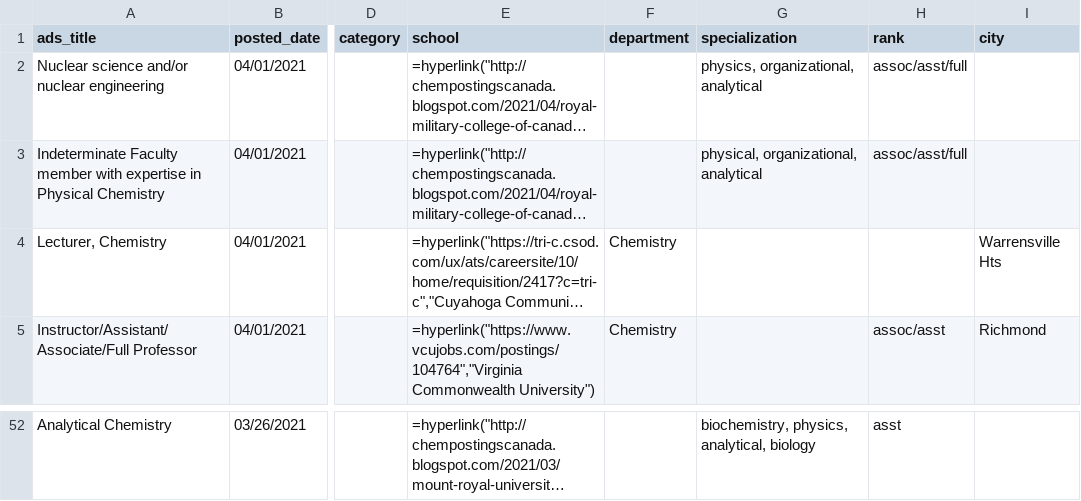
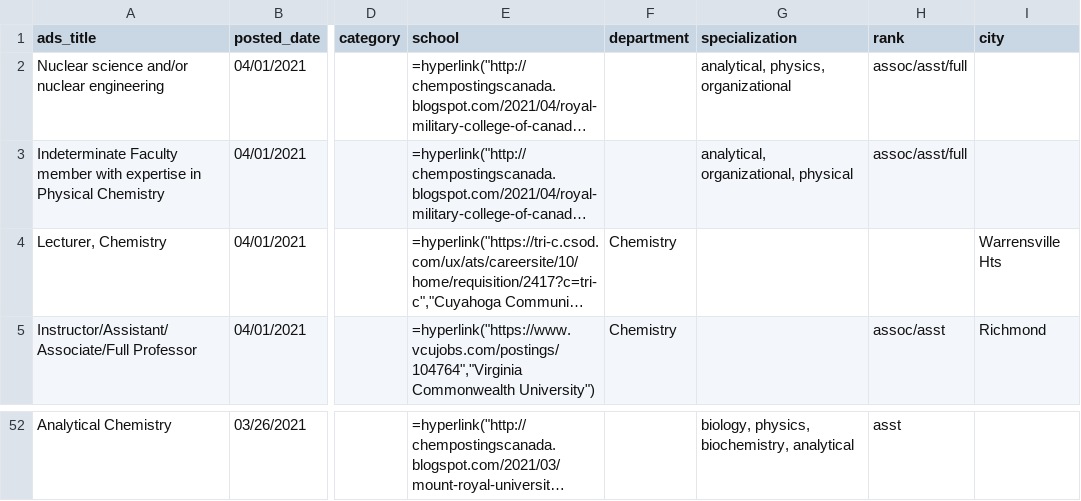
Before and after one commit to khoivan88/chemjobber-faculty-jobs-list-automation, a CSV file: data/jobs.csv, drawn as a sheet; only a part is shown, gaps mark what is left out; long unchanged cells end in …; the diff covers the shown part only; the diff names each change by its address in the sheet, - before the commit and + after, or states it on an @@ line.

```diff
--- a/data/jobs.csv
+++ b/data/jobs.csv
-G2 (specialization): physics, organizational, analytical
+G2 (specialization): analytical, physics, organizational
-G3 (specialization): physical, organizational, analytical
+G3 (specialization): analytical, organizational, physical
-G52 (specialization): biochemistry, physics, analytical, biology
+G52 (specialization): biology, physics, biochemistry, analytical
```
Also changed, not shown: 12 moved rows elsewhere in this file.
